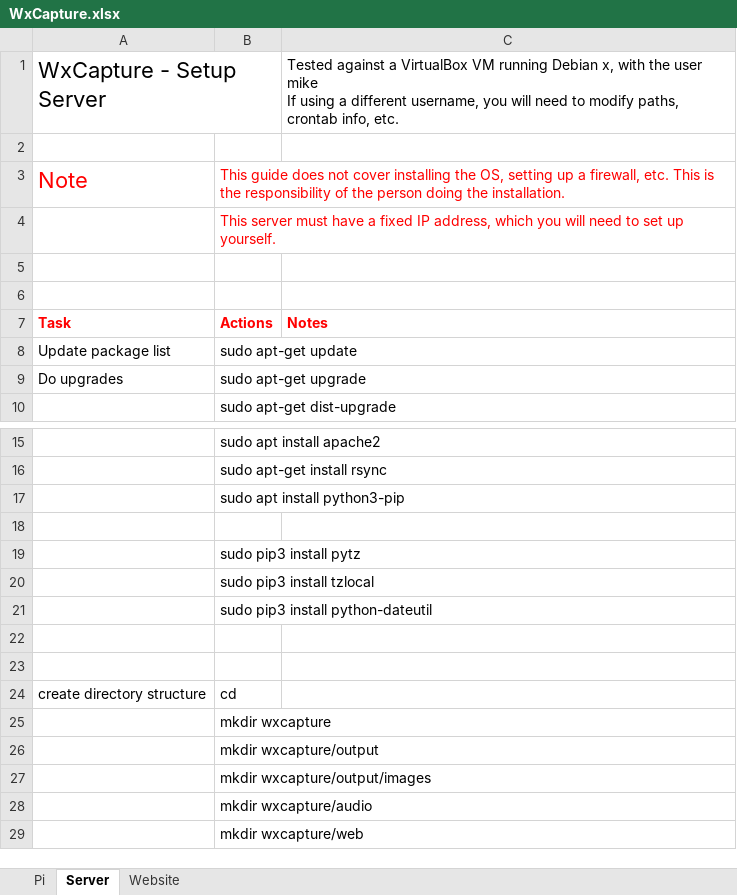
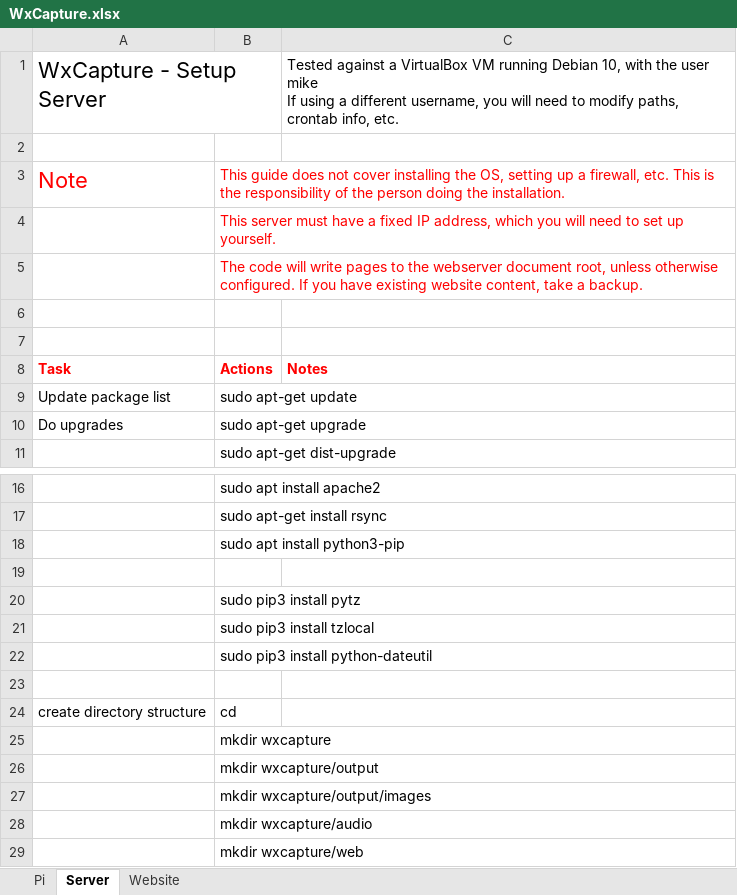
Before and after one commit to wxcapture/wxcapture, an Excel workbook: WxCapture.xlsx, sheet Server, drawn as a sheet; only a part is shown, gaps mark what is left out; values as stored, in another font and other column widths than the file's, no borders; removed rows and columns are numbered as before the commit, all else as after; the diff names each change by its address in the sheet, - before the commit and + after, or states it on an @@ line.

```diff
--- a/WxCapture.xlsx (sheet Server)
+++ b/WxCapture.xlsx (sheet Server)
-C1: …running Debian x, with the…
+C1: …running Debian 10, with the…
+row 5:  | The code will write pages to the webserver document root, unless otherwise configured. If you have existing website content, take a backup.
-row 22: (empty)
```
Also changed, not shown: sheet Pi, sheet Website.
